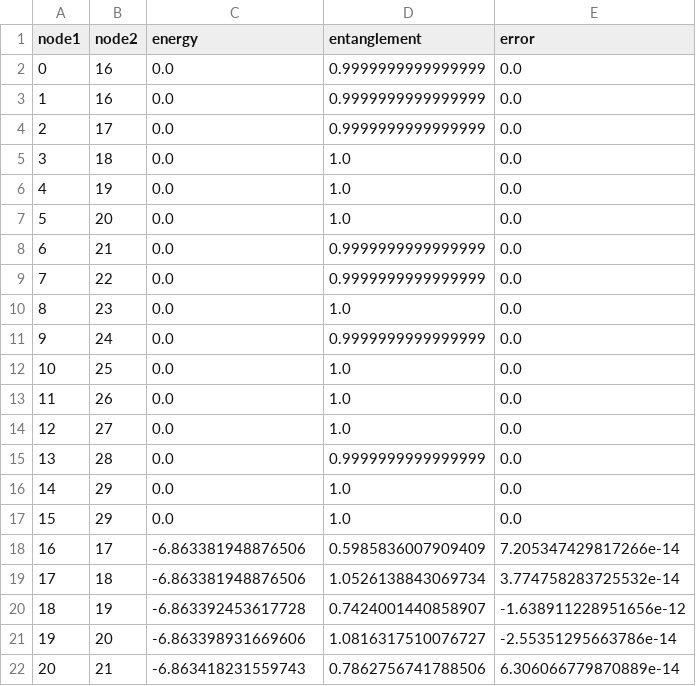
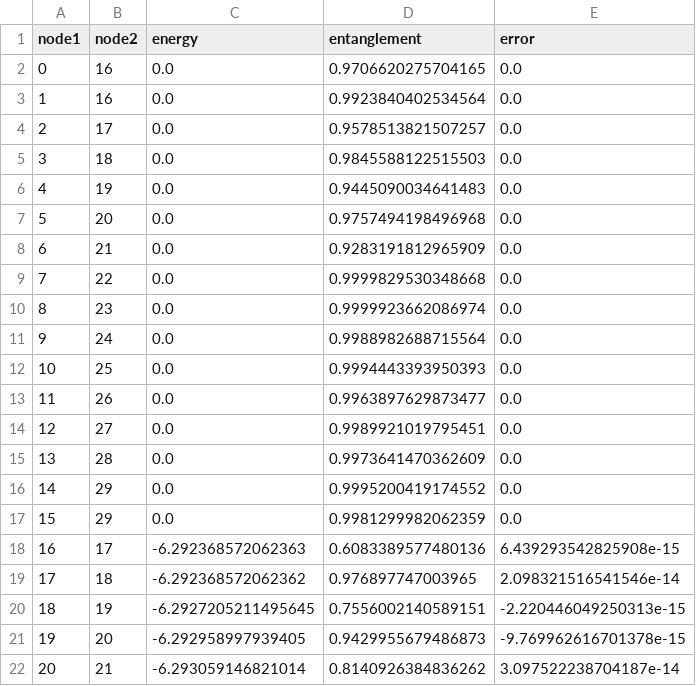
Before and after one commit to Ryo-wtnb11/TTNOpt, a CSV file: sample/ground_state_search/data/run1/basic.csv, drawn as a sheet; only a part is shown; the diff covers the shown part only.

```diff
--- a/sample/ground_state_search/data/run1/basic.csv
+++ b/sample/ground_state_search/data/run1/basic.csv
@@ -1,22 +1,22 @@
 node1,node2,energy,entanglement,error
-0,16,0.0,0.9999999999999999,0.0
-1,16,0.0,0.9999999999999999,0.0
-2,17,0.0,0.9999999999999999,0.0
-3,18,0.0,1.0,0.0
-4,19,0.0,1.0,0.0
-5,20,0.0,1.0,0.0
-6,21,0.0,0.9999999999999999,0.0
-7,22,0.0,0.9999999999999999,0.0
-8,23,0.0,1.0,0.0
-9,24,0.0,0.9999999999999999,0.0
-10,25,0.0,1.0,0.0
-11,26,0.0,1.0,0.0
-12,27,0.0,1.0,0.0
-13,28,0.0,0.9999999999999999,0.0
-14,29,0.0,1.0,0.0
-15,29,0.0,1.0,0.0
-16,17,-6.863381948876506,0.5985836007909409,7.205347429817266e-14
-17,18,-6.863381948876506,1.0526138843069734,3.774758283725532e-14
-18,19,-6.863392453617728,0.7424001440858907,-1.638911228951656e-12
-19,20,-6.863398931669606,1.0816317510076727,-2.55351295663786e-14
-20,21,-6.863418231559743,0.7862756741788506,6.306066779870889e-14
+0,16,0.0,0.9706620275704165,0.0
+1,16,0.0,0.9923840402534564,0.0
+2,17,0.0,0.9578513821507257,0.0
+3,18,0.0,0.9845588122515503,0.0
+4,19,0.0,0.9445090034641483,0.0
+5,20,0.0,0.9757494198496968,0.0
+6,21,0.0,0.9283191812965909,0.0
+7,22,0.0,0.9999829530348668,0.0
+8,23,0.0,0.9999923662086974,0.0
+9,24,0.0,0.9988982688715564,0.0
+10,25,0.0,0.9994443393950393,0.0
+11,26,0.0,0.9963897629873477,0.0
+12,27,0.0,0.9989921019795451,0.0
+13,28,0.0,0.9973641470362609,0.0
+14,29,0.0,0.9995200419174552,0.0
+15,29,0.0,0.9981299982062359,0.0
+16,17,-6.292368572062363,0.6083389577480136,6.439293542825908e-15
+17,18,-6.292368572062362,0.976897747003965,2.098321516541546e-14
+18,19,-6.2927205211495645,0.7556002140589151,-2.220446049250313e-15
+19,20,-6.292958997939405,0.9429955679486873,-9.769962616701378e-15
+20,21,-6.293059146821014,0.8140926384836262,3.097522238704187e-14
```
Also changed, not shown: 24 edited cells elsewhere in this file, sample/ground_state_search/data/run1/two_site.csv, sample/ground_state_search/data/run2/two_site.csv, 17 other files.
